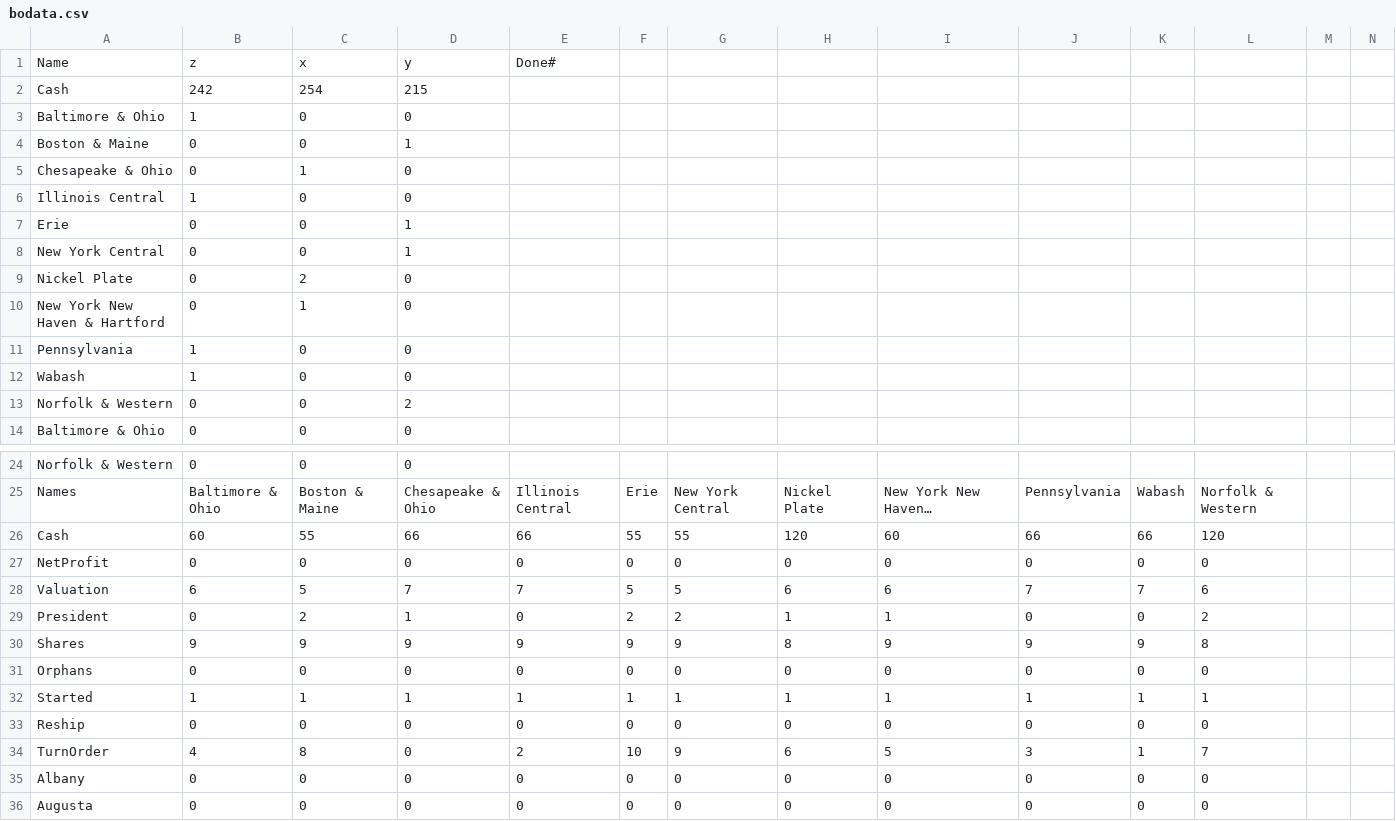
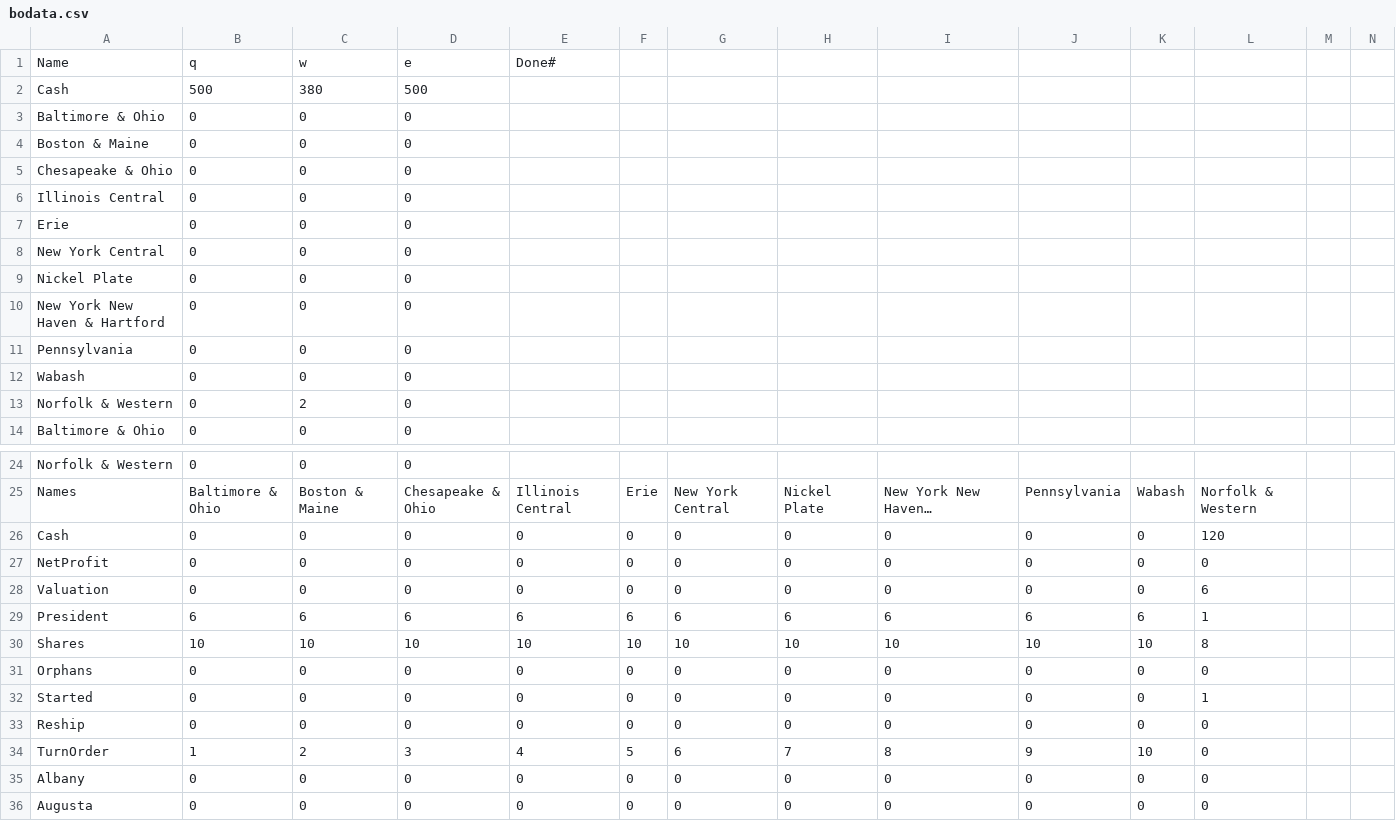
Before and after one commit to Milligan-Engineering/BOBanker, a CSV file: bodata.csv, drawn as a sheet; only a part is shown, gaps mark what is left out; long unchanged cells end in …; removed rows and columns are numbered as before the commit, all else as after; rows hold the shown columns only; the diff covers the shown part only; the diff names each change by its address in the sheet, - before the commit and + after, or states it on an @@ line.

```diff
--- a/bodata.csv
+++ b/bodata.csv
-B1: z
+B1: q
-C1: x
+C1: w
-D1: y
+D1: e
-row 2: Cash | 242 | 254 | 215
+row 2: Cash | 500 | 380 | 500
-B3: 1
+B3: 0
-D4: 1
+D4: 0
-C5: 1
+C5: 0
-B6: 1
+B6: 0
-D7:D8: 1
+D7:D8: 0
-C9: 2
+C9: 0
-C10: 1
+C10: 0
-B11:B12: 1
+B11:B12: 0
-C13: 0
+C13: 2
-D13: 2
+D13: 0
-row 26: Cash | 60 | 55 | 66 | 66 | 55 | 55 | 120 | 60 | 66 | 66 | 120
+row 26: Cash | 0 | 0 | 0 | 0 | 0 | 0 | 0 | 0 | 0 | 0 | 120
-row 28: Valuation | 6 | 5 | 7 | 7 | 5 | 5 | 6 | 6 | 7 | 7 | 6
-row 29: President | 0 | 2 | 1 | 0 | 2 | 2 | 1 | 1 | 0 | 0 | 2
-row 30: Shares | 9 | 9 | 9 | 9 | 9 | 9 | 8 | 9 | 9 | 9 | 8
+row 28: Valuation | 0 | 0 | 0 | 0 | 0 | 0 | 0 | 0 | 0 | 0 | 6
+row 29: President | 6 | 6 | 6 | 6 | 6 | 6 | 6 | 6 | 6 | 6 | 1
+row 30: Shares | 10 | 10 | 10 | 10 | 10 | 10 | 10 | 10 | 10 | 10 | 8
-row 32: Started | 1 | 1 | 1 | 1 | 1 | 1 | 1 | 1 | 1 | 1 | 1
+row 32: Started | 0 | 0 | 0 | 0 | 0 | 0 | 0 | 0 | 0 | 0 | 1
-row 34: TurnOrder | 4 | 8 | 0 | 2 | 10 | 9 | 6 | 5 | 3 | 1 | 7
+row 34: TurnOrder | 1 | 2 | 3 | 4 | 5 | 6 | 7 | 8 | 9 | 10 | 0
```
Also changed, not shown: 2 edited cells elsewhere in this file, BOAnalytics.csv, 30 other files.
